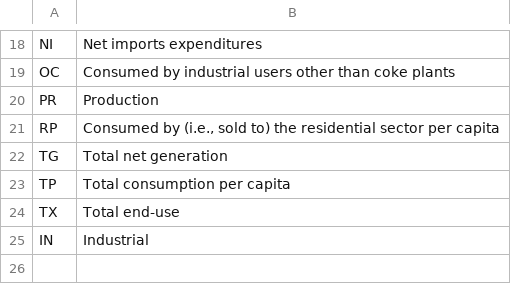
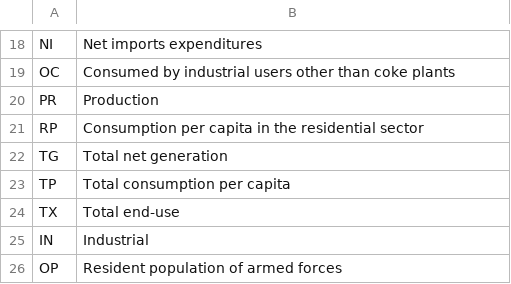
Before and after one commit to chris-greening/US-Energy, a CSV file: data/sector_codes.csv, drawn as a sheet; only a part is shown, gaps mark what is left out.

Commit message:
add: added file for all data processing

```diff
--- a/data/sector_codes.csv
+++ b/data/sector_codes.csv
@@ -20,3 +20,3 @@ OC,Consumed by industrial users other than coke plants
 PR,Production
-RP,"Consumed by (i.e., sold to) the residential sector per capita"
+RP,Consumption per capita in the residential sector
 TG,Total net generation
@@ -25 +25,2 @@ TX,Total end-use
 IN,Industrial
+OP,Resident population of armed forces
```
Also changed, not shown: data/states.csv, 1 other file.
